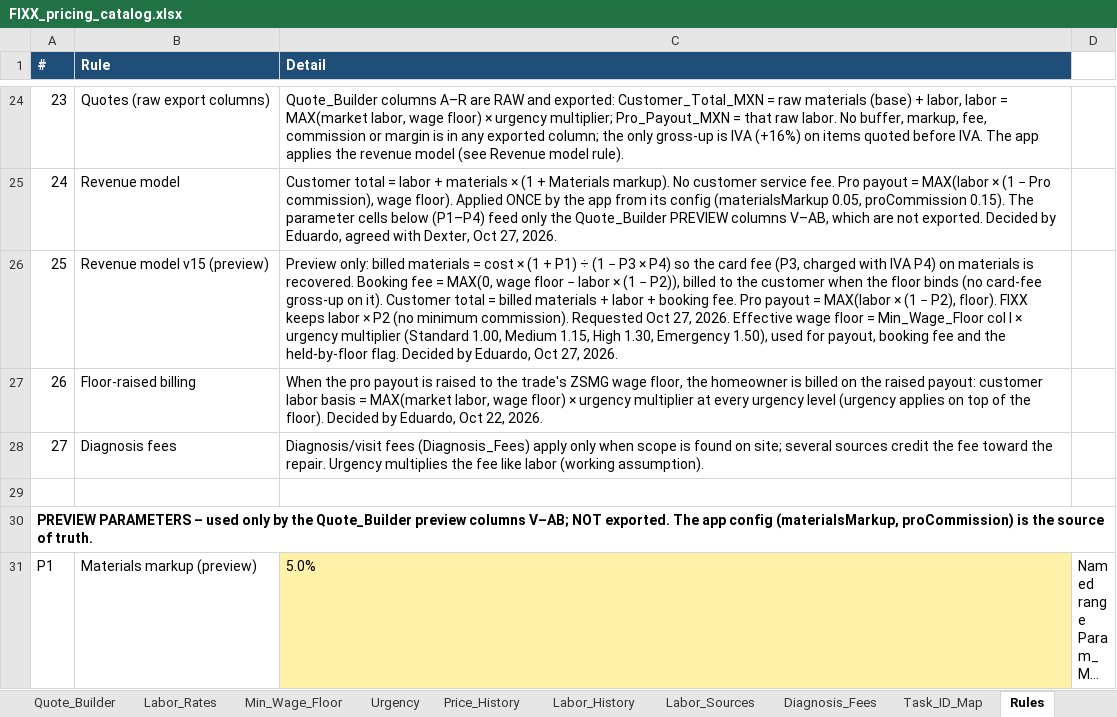
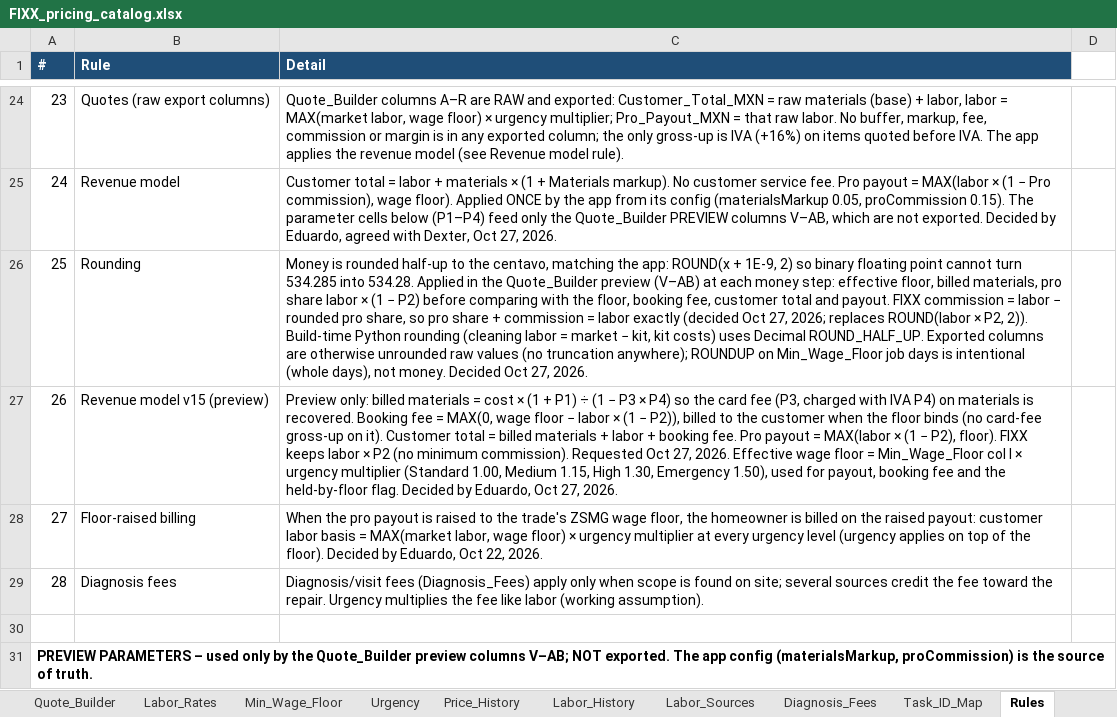
Before and after one commit to EddyVasquez/fixx_mx_analogic, an Excel workbook: FIXX_pricing_catalog.xlsx, sheet Rules, drawn as a sheet; only a part is shown, gaps mark what is left out; the shorter side is filled out with more unchanged rows; long unchanged cells end in …; values as stored, in another font and other column widths than the file's, no borders; charts and pictures not drawn; addresses are those after the commit; the diff names each change by its address in the sheet, - before the commit and + after, or states it on an @@ line.

```diff
--- a/FIXX_pricing_catalog.xlsx (sheet Rules)
+++ b/FIXX_pricing_catalog.xlsx (sheet Rules)
+row 26: 25 | Rounding | Money is rounded half-up to the centavo, matching the app: ROUND(x + 1E-9, 2) so binary floating point cannot turn 534.285 into 534.28. Applied in the Quote_Builder preview (V–AB) at each money step: effective floor, billed materials, pro share labor × (1 − P2) before comparing with the floor, booking fee, customer total and payout. FIXX commission = labor − rounded pro share, so pro share + commission = labor exactly (decided Oct 27, 2026; replaces ROUND(labor × P2, 2)). Build-time Python rounding (cleaning labor = market − kit, kit costs) uses Decimal ROUND_HALF_UP. Exported columns are otherwise unrounded raw values (no truncation anywhere); ROUNDUP on Min_Wage_Floor job days is intentional (whole days), not money. Decided Oct 27, 2026.
@@ column A (#) renumbered between rows 27 and 29 @@
```
Also changed, not shown: sheet Prices, sheet Price_History, sheet Quote_Builder, sheet Labor_Rates, sheet Tasks, sheet Task_Subtotals, 4 more sheets, formulas that keep their value, 3 other files.
